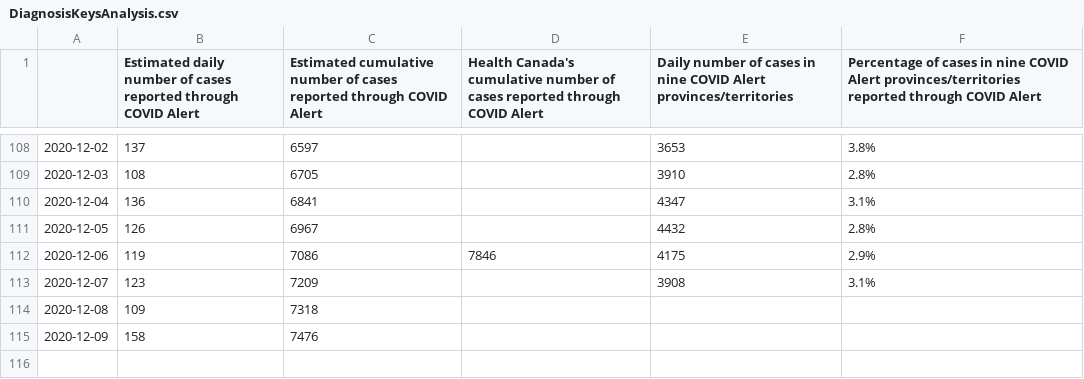
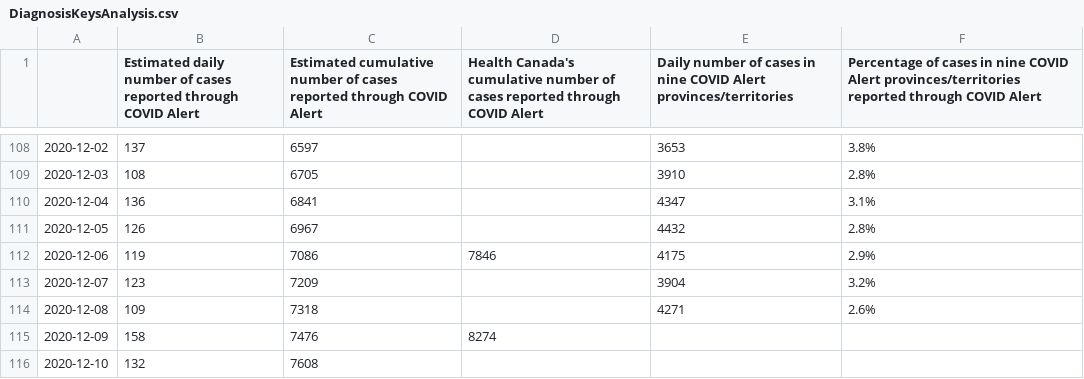
Before and after one commit to uhengart/covid-alert-dashboard, a CSV file: DiagnosisKeysAnalysis.csv, drawn as a sheet; only a part is shown, gaps mark what is left out.

Commit message:
Daily files

```diff
--- a/DiagnosisKeysAnalysis.csv
+++ b/DiagnosisKeysAnalysis.csv
@@ -112,4 +112,5 @@
 2020-12-06,119,7086,7846,4175,2.9%
-2020-12-07,123,7209,,3908,3.1%
-2020-12-08,109,7318,,,
-2020-12-09,158,7476,,,
+2020-12-07,123,7209,,3904,3.2%
+2020-12-08,109,7318,,4271,2.6%
+2020-12-09,158,7476,8274,,
+2020-12-10,132,7608,,,
```
Also changed, not shown: 2 other files.
